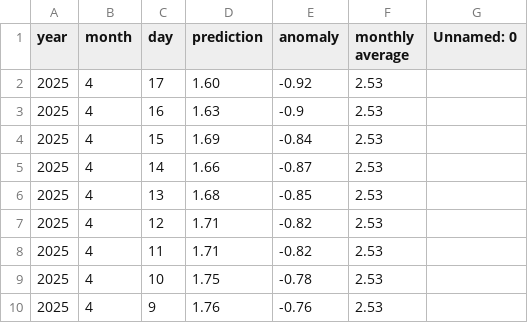
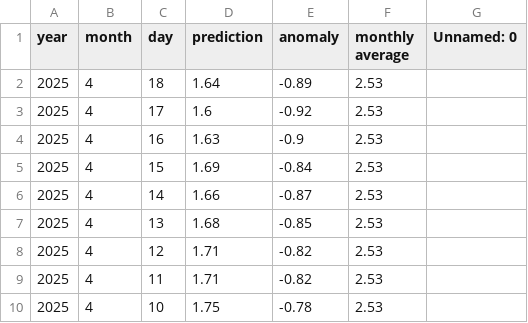
Before and after one commit to yoshi2149/head_rot, a CSV file: prediction_result.csv, drawn as a sheet; only a part is shown; the shorter side is filled out with more unchanged rows.

Commit message:
2025/04/11 - 03:00:32

```diff
--- a/prediction_result.csv
+++ b/prediction_result.csv
@@ -1,3 +1,4 @@
 year,month,day,prediction,anomaly,monthly average,Unnamed: 0
-2025,4,17,1.60,-0.92,2.53,
+2025,4,18,1.64,-0.89,2.53,
+2025,4,17,1.6,-0.92,2.53,
 2025,4,16,1.63,-0.9,2.53,
```
